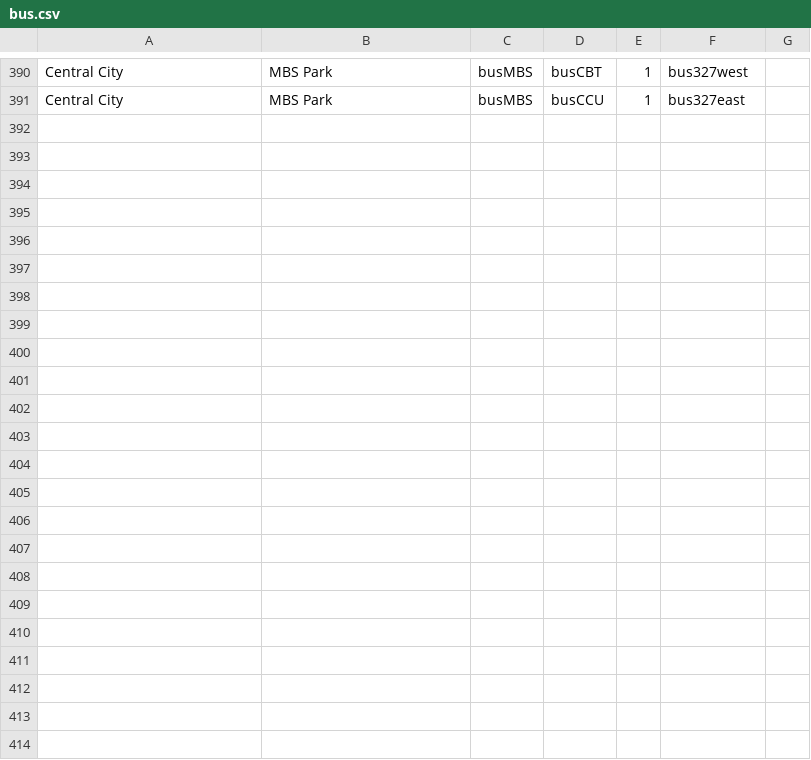
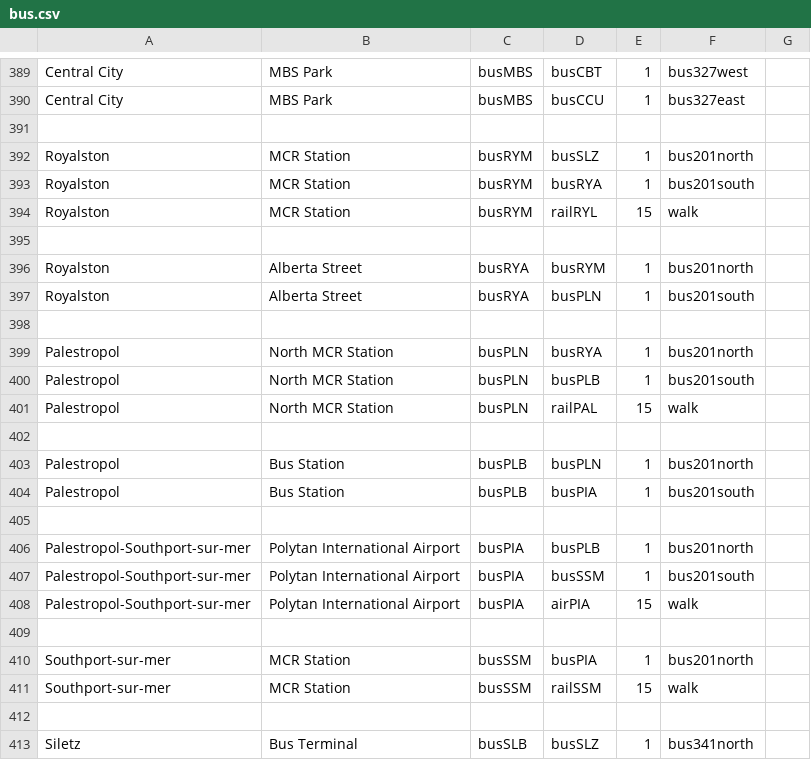
Before and after one commit to KittyCat11231/Feline-Holdings, a CSV file: src/intraroute/data/pathfinding/bus.csv, drawn as a sheet; only a part is shown, gaps mark what is left out; the diff covers the shown part only; the diff names each change by its address in the sheet, - before the commit and + after, or states it on an @@ line.

Commit message:
IntraRoute data updates

```diff
--- a/src/intraroute/data/pathfinding/bus.csv
+++ b/src/intraroute/data/pathfinding/bus.csv
+row 391: (empty)
+row 392: Royalston | MCR Station | busRYM | busSLZ | 1 | bus201north
+row 393: Royalston | MCR Station | busRYM | busRYA | 1 | bus201south
+row 394: Royalston | MCR Station | busRYM | railRYL | 15 | walk
+row 395: (empty)
+row 396: Royalston | Alberta Street | busRYA | busRYM | 1 | bus201north
+row 397: Royalston | Alberta Street | busRYA | busPLN | 1 | bus201south
+row 398: (empty)
+row 399: Palestropol | North MCR Station | busPLN | busRYA | 1 | bus201north
+row 400: Palestropol | North MCR Station | busPLN | busPLB | 1 | bus201south
+row 401: Palestropol | North MCR Station | busPLN | railPAL | 15 | walk
+row 402: (empty)
+row 403: Palestropol | Bus Station | busPLB | busPLN | 1 | bus201north
+row 404: Palestropol | Bus Station | busPLB | busPIA | 1 | bus201south
+row 405: (empty)
+row 406: Palestropol-Southport-sur-mer | Polytan International Airport | busPIA | busPLB | 1 | bus201north
+row 407: Palestropol-Southport-sur-mer | Polytan International Airport | busPIA | busSSM | 1 | bus201south
+row 408: Palestropol-Southport-sur-mer | Polytan International Airport | busPIA | airPIA | 15 | walk
+row 409: (empty)
+row 410: Southport-sur-mer | MCR Station | busSSM | busPIA | 1 | bus201north
+row 411: Southport-sur-mer | MCR Station | busSSM | railSSM | 15 | walk
+row 412: (empty)
+row 413: Siletz | Bus Terminal | busSLB | busSLZ | 1 | bus341north
```
Also changed, not shown: 1 added row, 2 removed rows and 9 edited cells elsewhere in this file, src/intraroute/data/pathfinding/air.csv, src/intraroute/data/pathfinding/rail.csv, 7 other files.
